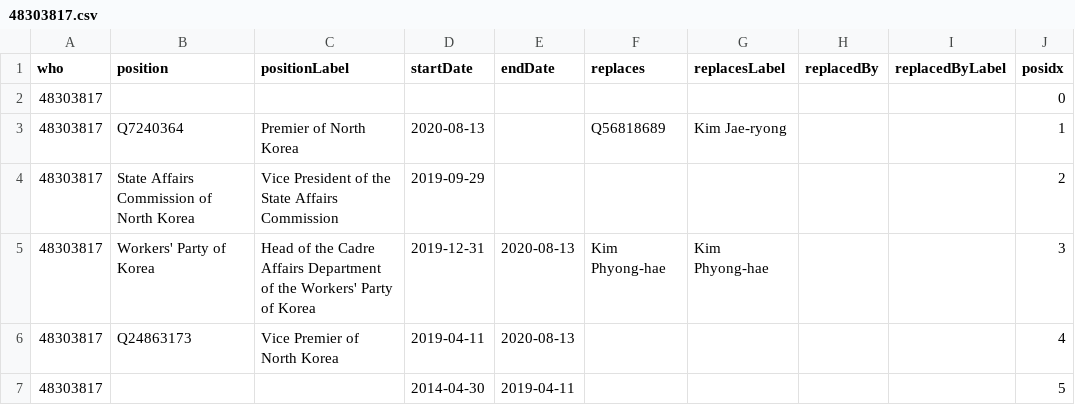
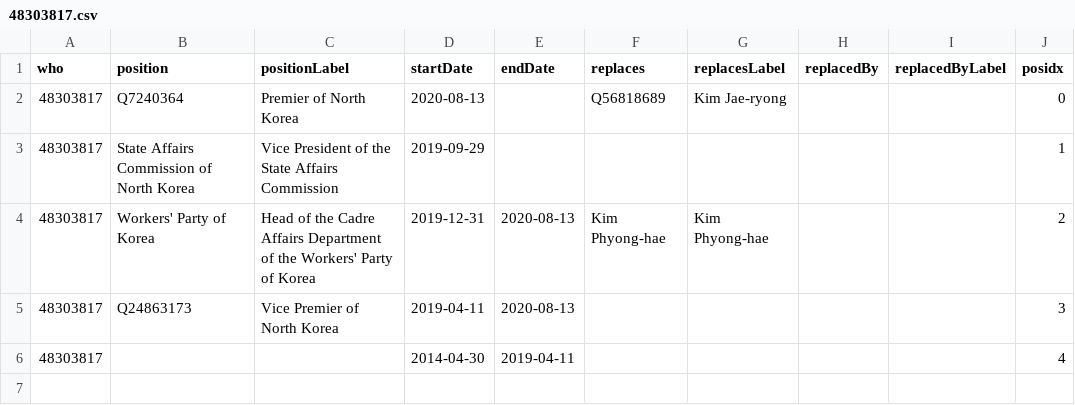
Before and after one commit to every-politician-scrapers/north-korea, a CSV file: enwiki/csv/48303817.csv, drawn as a sheet.

```diff
--- a/enwiki/csv/48303817.csv
+++ b/enwiki/csv/48303817.csv
@@ -1,7 +1,6 @@
 who,position,positionLabel,startDate,endDate,replaces,replacesLabel,replacedBy,replacedByLabel,posidx
-48303817,,,,,,,,,0
-48303817,Q7240364,Premier of North Korea,2020-08-13,,Q56818689,Kim Jae-ryong,,,1
-48303817,State Affairs Commission of North Korea,Vice President of the State Affairs Commission,2019-09-29,,,,,,2
-48303817,Workers' Party of Korea,Head of the Cadre Affairs Department of the Workers' Party of Korea,2019-12-31,2020-08-13,Kim Phyong-hae,Kim Phyong-hae,,,3
-48303817,Q24863173,Vice Premier of North Korea,2019-04-11,2020-08-13,,,,,4
-48303817,,,2014-04-30,2019-04-11,,,,,5
+48303817,Q7240364,Premier of North Korea,2020-08-13,,Q56818689,Kim Jae-ryong,,,0
+48303817,State Affairs Commission of North Korea,Vice President of the State Affairs Commission,2019-09-29,,,,,,1
+48303817,Workers' Party of Korea,Head of the Cadre Affairs Department of the Workers' Party of Korea,2019-12-31,2020-08-13,Kim Phyong-hae,Kim Phyong-hae,,,2
+48303817,Q24863173,Vice Premier of North Korea,2019-04-11,2020-08-13,,,,,3
+48303817,,,2014-04-30,2019-04-11,,,,,4
```
Also changed, not shown: enwiki/csv/35506541.csv, enwiki/csv/5962511.csv, 9 other files.
